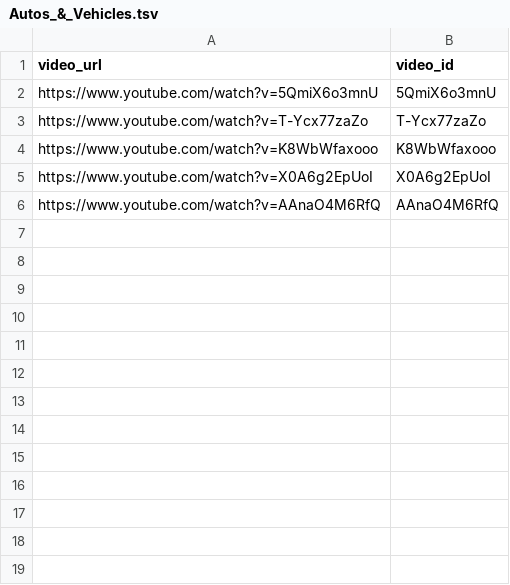
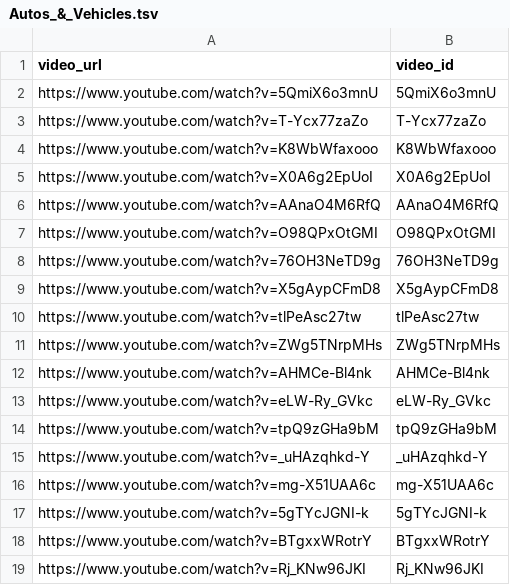
Before and after one commit to danieljaderpellattiero/deep-learning, a TSV file: data/validation/urls/Autos_&_Vehicles.tsv, drawn as a sheet.

```diff
--- a/data/validation/urls/Autos_&_Vehicles.tsv
+++ b/data/validation/urls/Autos_&_Vehicles.tsv
@@ -6 +6,14 @@ https://www.youtube.com/watch?v=X0A6g2EpUoI	X0A6g2EpUoI
 https://www.youtube.com/watch?v=AAnaO4M6RfQ	AAnaO4M6RfQ
+https://www.youtube.com/watch?v=O98QPxOtGMI	O98QPxOtGMI
+https://www.youtube.com/watch?v=76OH3NeTD9g	76OH3NeTD9g
+https://www.youtube.com/watch?v=X5gAypCFmD8	X5gAypCFmD8
+https://www.youtube.com/watch?v=tlPeAsc27tw	tlPeAsc27tw
+https://www.youtube.com/watch?v=ZWg5TNrpMHs	ZWg5TNrpMHs
+https://www.youtube.com/watch?v=AHMCe-Bl4nk	AHMCe-Bl4nk
+https://www.youtube.com/watch?v=eLW-Ry_GVkc	eLW-Ry_GVkc
+https://www.youtube.com/watch?v=tpQ9zGHa9bM	tpQ9zGHa9bM
+https://www.youtube.com/watch?v=_uHAzqhkd-Y	_uHAzqhkd-Y
+https://www.youtube.com/watch?v=mg-X51UAA6c	mg-X51UAA6c
+https://www.youtube.com/watch?v=5gTYcJGNI-k	5gTYcJGNI-k
+https://www.youtube.com/watch?v=BTgxxWRotrY	BTgxxWRotrY
+https://www.youtube.com/watch?v=Rj_KNw96JKI	Rj_KNw96JKI
```
Also changed, not shown: data/validation/urls/Arts_&_Entertainment.tsv, data/validation/urls/Business_&_Industrial.tsv, 32 other files.
